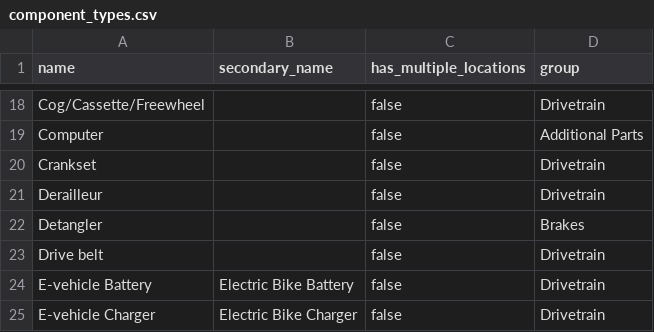
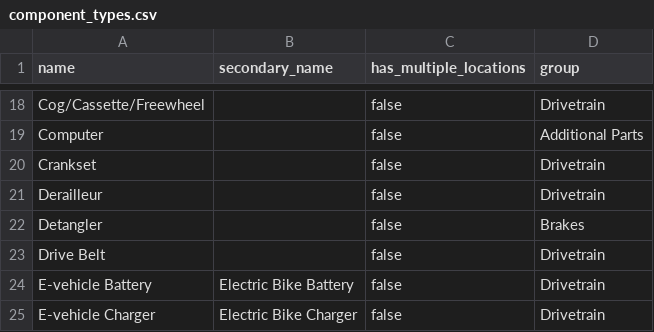
Before and after one commit to bikeindex/bike_data, a CSV file: data/component_types.csv, drawn as a sheet; only a part is shown, gaps mark what is left out.

Commit message:
Drive Belt

```diff
--- a/data/component_types.csv
+++ b/data/component_types.csv
@@ -22,3 +22,3 @@ Derailleur,,false,Drivetrain
 Detangler,,false,Brakes
-Drive belt,"",false,Drivetrain
+Drive Belt,"",false,Drivetrain
 E-vehicle Battery,Electric Bike Battery,false,Drivetrain
```
